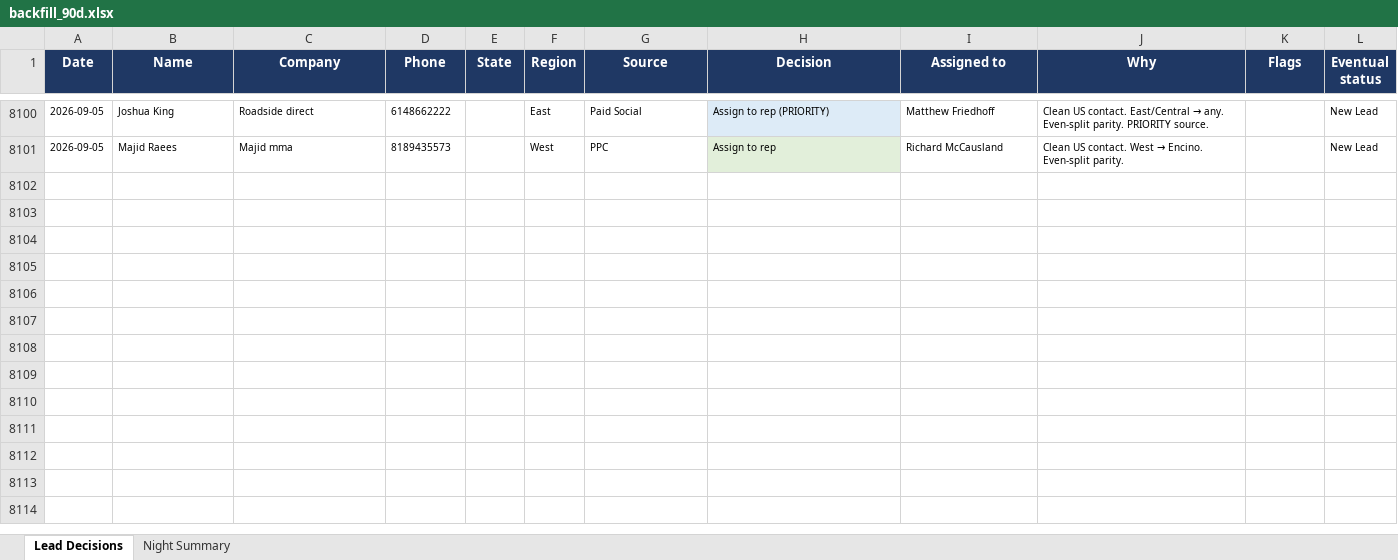
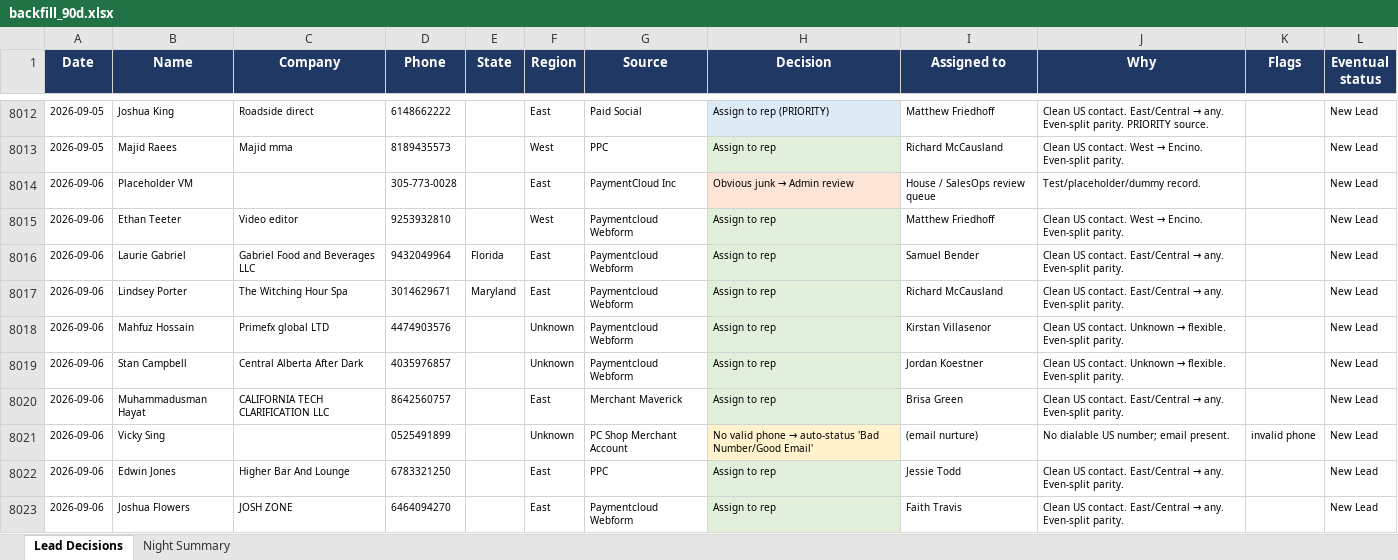
Before and after one commit to kurvnick/kurvpay-pcrep, an Excel workbook: logs/backfill_90d.xlsx, sheet Lead Decisions, drawn as a sheet; only a part is shown, gaps mark what is left out; values as stored, in another font and other column widths than the file's, no borders; the diff covers the shown part only; the diff names each change by its address in the sheet, - before the commit and + after, or states it on an @@ line.

Commit message:
Decision log 2026-09-06

```diff
--- a/logs/backfill_90d.xlsx (sheet Lead Decisions)
+++ b/logs/backfill_90d.xlsx (sheet Lead Decisions)
+row 8014: 2026-09-06 | Placeholder VM |  | 305-773-0028 |  | East | PaymentCloud Inc | Obvious junk → Admin review | House / SalesOps review queue | Test/placeholder/dummy record. |  | New Lead
+row 8015: 2026-09-06 | Ethan Teeter | Video editor | 9253932810 |  | West | Paymentcloud Webform | Assign to rep | Matthew Friedhoff | Clean US contact. West → Encino. Even-split parity. |  | New Lead
+row 8016: 2026-09-06 | Laurie Gabriel | Gabriel Food and Beverages LLC | 9432049964 | Florida | East | Paymentcloud Webform | Assign to rep | Samuel Bender | Clean US contact. East/Central → any. Even-split parity. |  | New Lead
+row 8017: 2026-09-06 | Lindsey Porter | The Witching Hour Spa | 3014629671 | Maryland | East | Paymentcloud Webform | Assign to rep | Richard McCausland | Clean US contact. East/Central → any. Even-split parity. |  | New Lead
+row 8018: 2026-09-06 | Mahfuz Hossain | Primefx global LTD | 4474903576 |  | Unknown | Paymentcloud Webform | Assign to rep | Kirstan Villasenor | Clean US contact. Unknown → flexible. Even-split parity. |  | New Lead
+row 8019: 2026-09-06 | Stan Campbell | Central Alberta After Dark | 4035976857 |  | Unknown | Paymentcloud Webform | Assign to rep | Jordan Koestner | Clean US contact. Unknown → flexible. Even-split parity. |  | New Lead
+row 8020: 2026-09-06 | Muhammadusman Hayat | CALIFORNIA TECH CLARIFICATION LLC | 8642560757 |  | East | Merchant Maverick | Assign to rep | Brisa Green | Clean US contact. East/Central → any. Even-split parity. |  | New Lead
+row 8021: 2026-09-06 | Vicky Sing |  | 0525491899 |  | Unknown | PC Shop Merchant Account | No valid phone → auto-status 'Bad Number/Good Email' | (email nurture) | No dialable US number; email present. | invalid phone | New Lead
+row 8022: 2026-09-06 | Edwin Jones | Higher Bar And Lounge | 6783321250 |  | East | PPC | Assign to rep | Jessie Todd | Clean US contact. East/Central → any. Even-split parity. |  | New Lead
+row 8023: 2026-09-06 | Joshua Flowers | JOSH ZONE | 6464094270 |  | East | Paymentcloud Webform | Assign to rep | Faith Travis | Clean US contact. East/Central → any. Even-split parity. |  | New Lead
```
Also changed, not shown: 21 added rows, 88 removed rows and 9 edited cells elsewhere in this sheet, sheet Night Summary.
